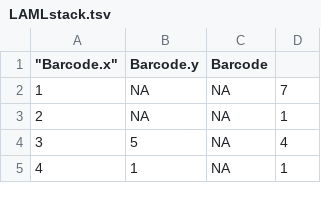
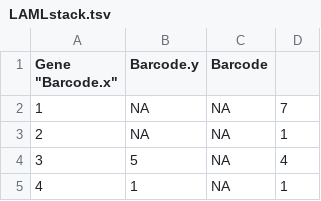
Before and after one commit to demittsse/practice_python, a TSV file: LAMLstack.tsv, drawn as a sheet; only a part is shown.

Commit message:
Update LAMLstack.tsv

```diff
--- a/LAMLstack.tsv
+++ b/LAMLstack.tsv
@@ -1,2 +1,2 @@
-"" "Barcode.x"	"Barcode.y"	"Barcode"
+"Gene"  "Barcode.x"	"Barcode.y"	"Barcode"
 "1"	NA	NA	7
```
